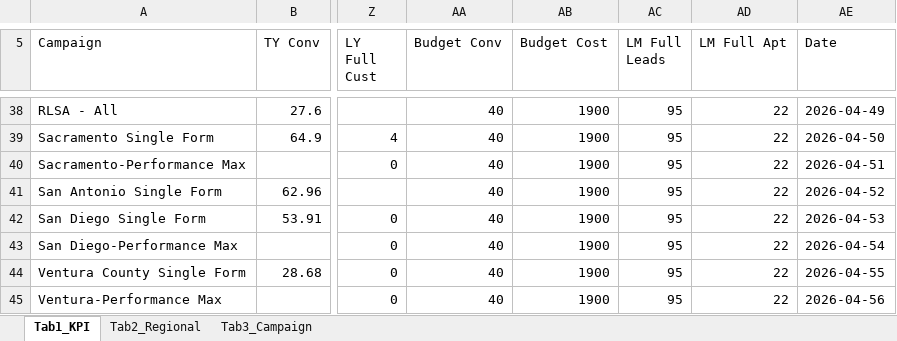
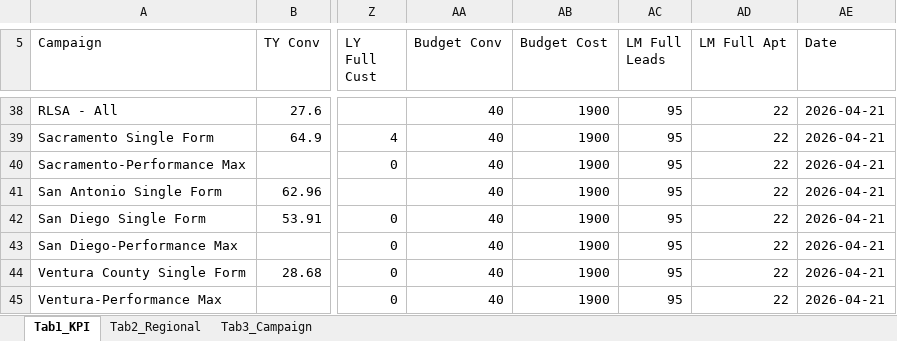
Before and after one commit to panpanlsw-ops/Google-Dashboard, an Excel workbook: dashboard_data.xlsx, sheet Tab1_KPI, drawn as a sheet; only a part is shown, gaps mark what is left out; values as stored, in another font and other column widths than the file's, no cell formats; the diff covers the shown part only; the diff names each change by its address in the sheet, - before the commit and + after, or states it on an @@ line.

```diff
--- a/dashboard_data.xlsx (sheet Tab1_KPI)
+++ b/dashboard_data.xlsx (sheet Tab1_KPI)
-AE38 (Date): 2026-04-49
+AE38 (Date): 2026-04-21
-AE39 (Date): 2026-04-50
+AE39 (Date): 2026-04-21
-AE40 (Date): 2026-04-51
+AE40 (Date): 2026-04-21
-AE41 (Date): 2026-04-52
+AE41 (Date): 2026-04-21
-AE42 (Date): 2026-04-53
+AE42 (Date): 2026-04-21
-AE43 (Date): 2026-04-54
+AE43 (Date): 2026-04-21
-AE44 (Date): 2026-04-55
+AE44 (Date): 2026-04-21
-AE45 (Date): 2026-04-56
+AE45 (Date): 2026-04-21
```
Also changed, not shown: 27 edited cells elsewhere in this sheet, cell formats.
